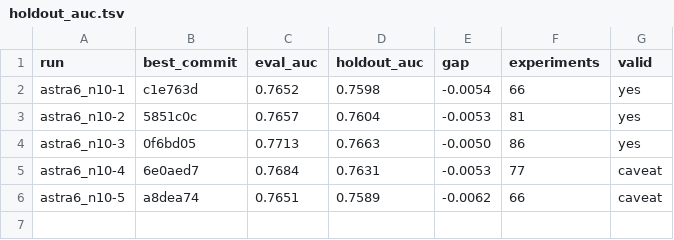
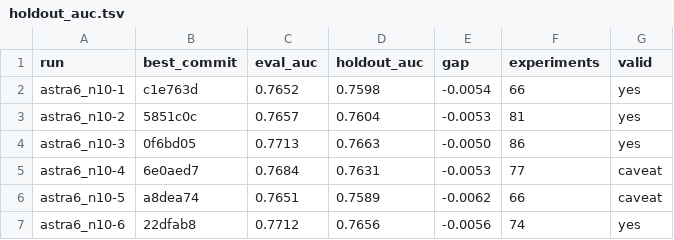
Before and after one commit to szilard/xgboost-autoresearch-minimal2-runs, a TSV file: run-multi/astra6_n10/holdout_auc.tsv, drawn as a sheet.

```diff
--- a/run-multi/astra6_n10/holdout_auc.tsv
+++ b/run-multi/astra6_n10/holdout_auc.tsv
@@ -6 +6,2 @@ astra6_n10-4	6e0aed7	0.7684	0.7631	-0.0053	77	caveat
 astra6_n10-5	a8dea74	0.7651	0.7589	-0.0062	66	caveat
+astra6_n10-6	22dfab8	0.7712	0.7656	-0.0056	74	yes
```
Also changed, not shown: 24 other files.
